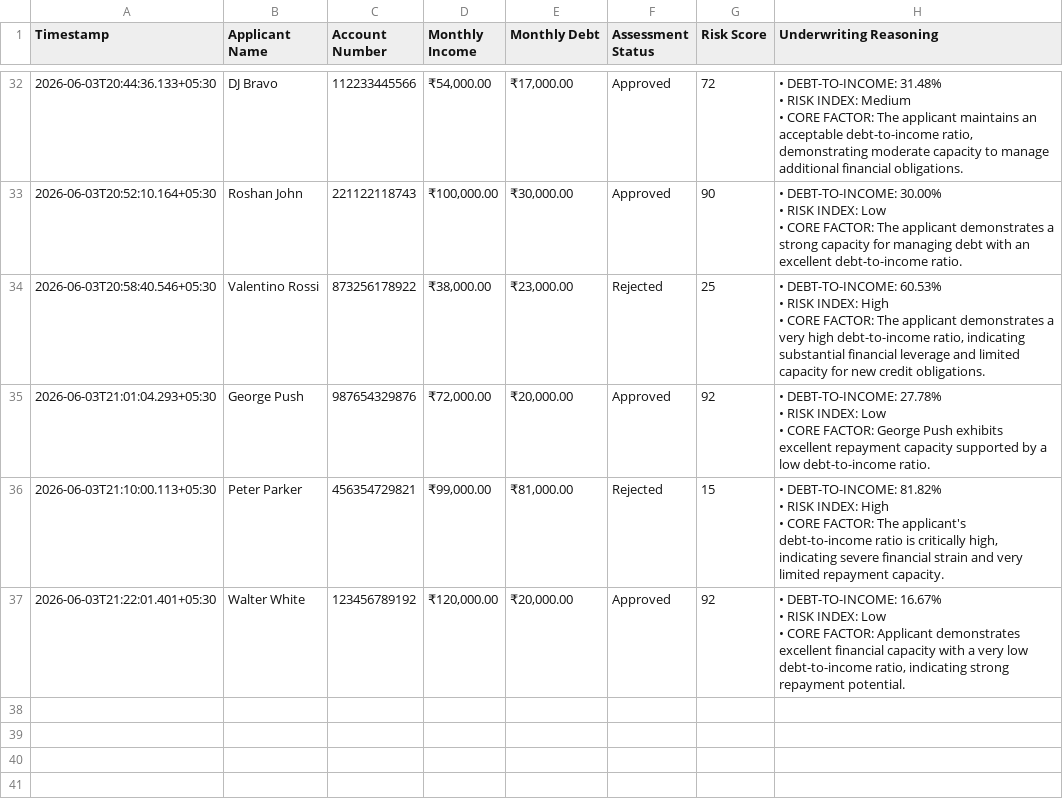
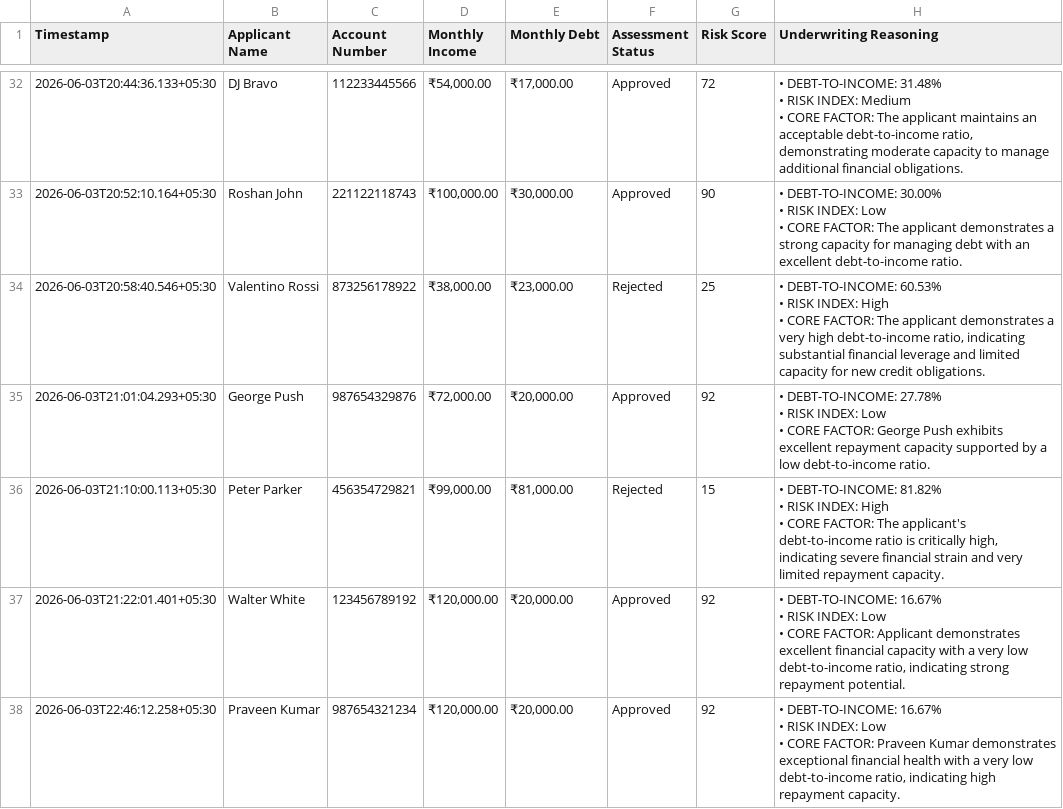
Before and after one commit to roshan-22-web/CrediFlow, a CSV file: latest_audit.csv, drawn as a sheet; only a part is shown, gaps mark what is left out; ↵ is a line break in a cell; the diff names each change by its address in the sheet, - before the commit and + after, or states it on an @@ line.

Commit message:
GitOps Ledger Sync: Praveen Kumar record synchronized via CrediFlow Workspace

```diff
--- a/latest_audit.csv
+++ b/latest_audit.csv
+row 38: 2026-06-03T22:46:12.258+05:30 | Praveen Kumar | 987654321234 | ₹120,000.00 | ₹20,000.00 | Approved | 92 | • DEBT-TO-INCOME: 16.67% ↵ • RISK INDEX: Low ↵ • CORE FACTOR: Praveen Kumar demonstrates exceptional financial health with a very low debt-to-income ratio, indicating high repayment capacity.
```
